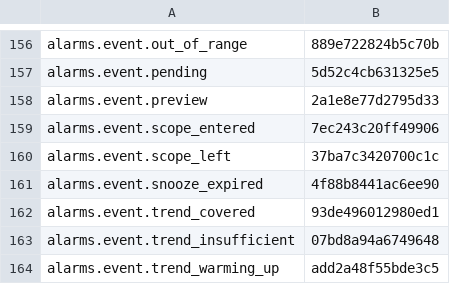
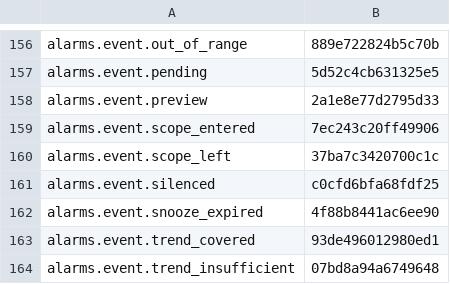
Before and after one commit to nromey/JJFlex-NG, a TSV file: Radios/Lexicon/_legacy-unclassified.tsv, drawn as a sheet; only a part is shown, gaps mark what is left out; the shorter side is filled out with more unchanged rows; the diff names each change by its address in the sheet, - before the commit and + after, or states it on an @@ line.

```diff
--- a/Radios/Lexicon/_legacy-unclassified.tsv
+++ b/Radios/Lexicon/_legacy-unclassified.tsv
+row 161: alarms.event.silenced | c0cfd6bfa68fdf25
```
Also changed, not shown: 13 other files.
